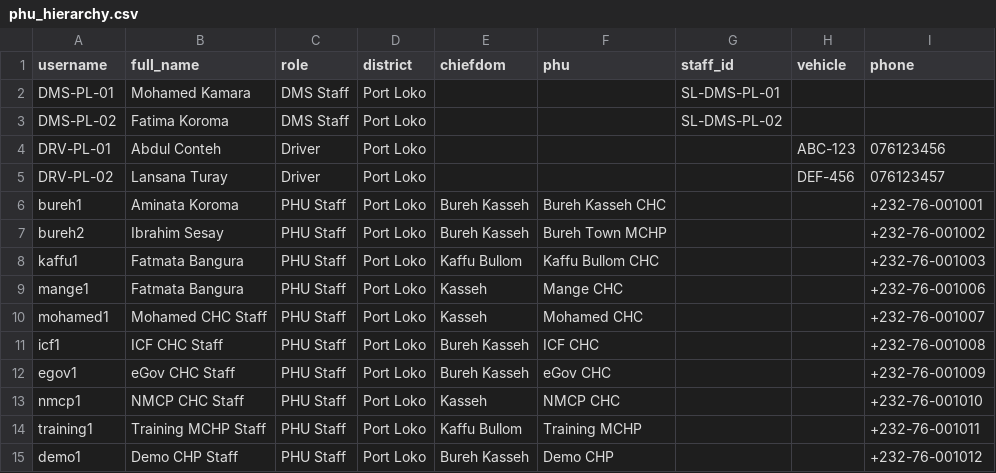
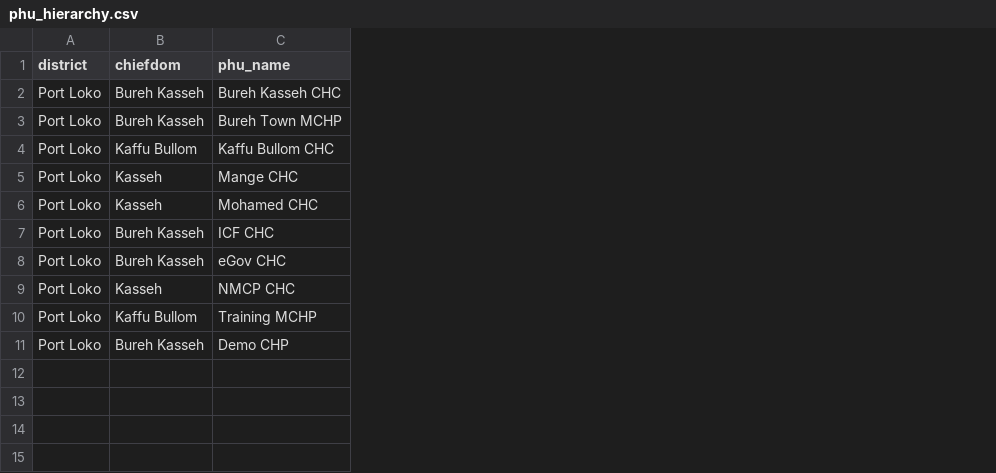
Before and after one commit to mohamedsillahkanu/dms-phu-itn2, a CSV file: phu_hierarchy.csv, drawn as a sheet; removed rows and columns are numbered as before the commit, all else as after; the diff names each change by its address in the sheet, - before the commit and + after, or states it on an @@ line.

Commit message:
Update phu_hierarchy.csv

```diff
--- a/phu_hierarchy.csv
+++ b/phu_hierarchy.csv
-column A (username), rows 6-15: bureh1 | bureh2 | kaffu1 | mange1 | mohamed1 | icf1 | egov1 | nmcp1 | training1 | demo1
-column B (full_name), rows 6-15: Aminata Koroma | Ibrahim Sesay | Fatmata Bangura | Fatmata Bangura | Mohamed CHC Staff | ICF CHC Staff | eGov CHC Staff | NMCP CHC Staff | Training MCHP Staff | Demo CHP Staff
-column C (role), rows 6-15: all PHU Staff
-column G (staff_id), empty
-column H (vehicle), empty
-column I (phone), rows 6-15: +232-76-001001 | +232-76-001002 | +232-76-001003 | +232-76-001006 | +232-76-001007 | +232-76-001008 | +232-76-001009 | +232-76-001010 | +232-76-001011 | +232-76-001012
-C1: phu
+C1: phu_name
-row 2: DMS-PL-01 | Mohamed Kamara | DMS Staff | Port Loko |  |  | SL-DMS-PL-01
-row 3: DMS-PL-02 | Fatima Koroma | DMS Staff | Port Loko |  |  | SL-DMS-PL-02
-row 4: DRV-PL-01 | Abdul Conteh | Driver | Port Loko |  |  |  | ABC-123 | 076123456
-row 5: DRV-PL-02 | Lansana Turay | Driver | Port Loko |  |  |  | DEF-456 | 076123457
```
